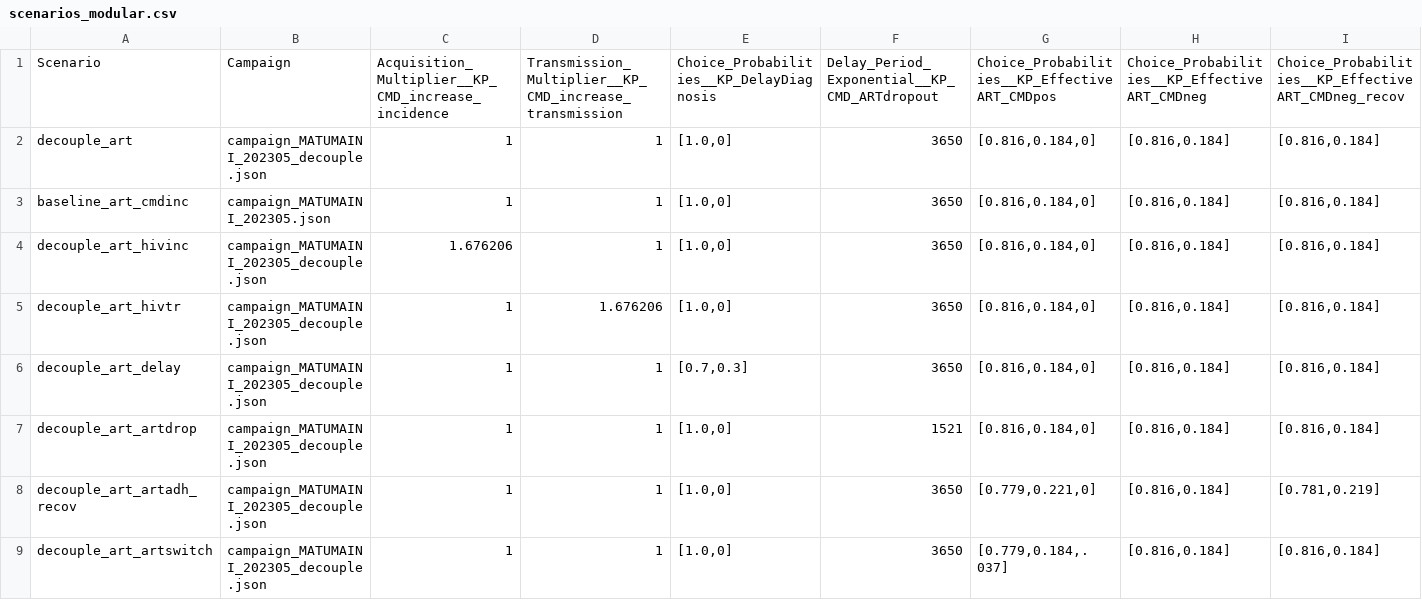
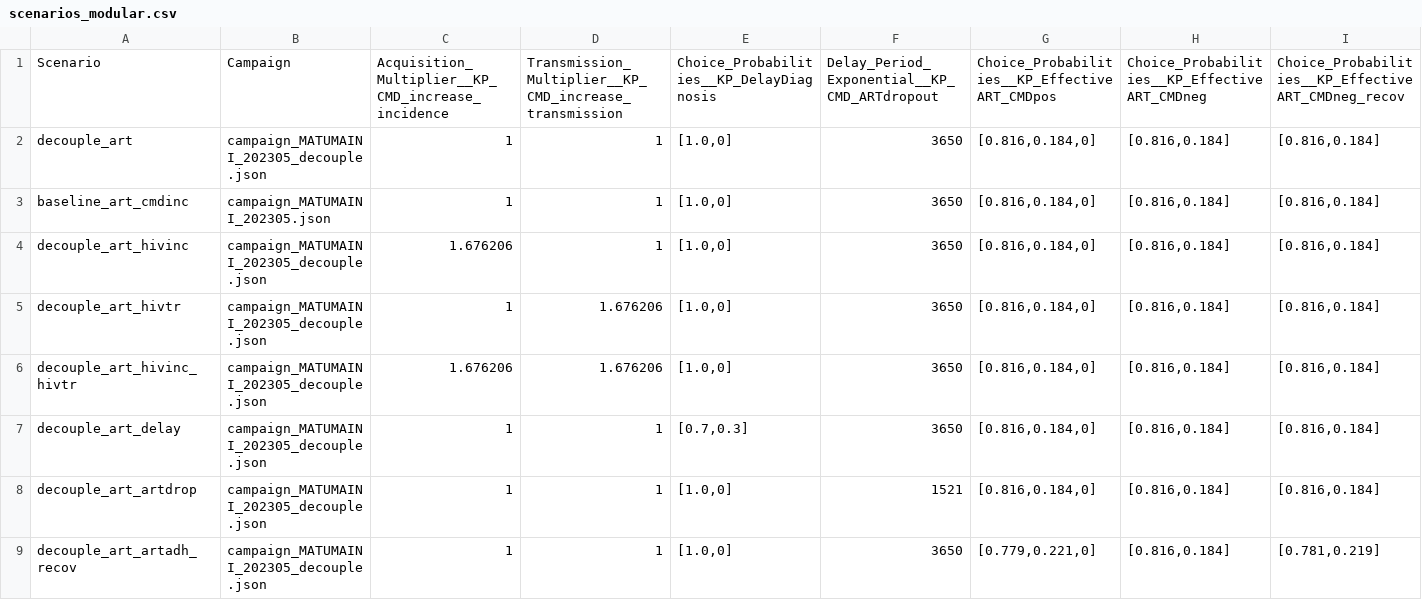
Before and after one commit to BershteynLab/MATUMAINI, a CSV file: 202301_Nyanza_MATUMAINI_MalariaOngoing/scenarios_modular.csv, drawn as a sheet; only a part is shown; the shorter side is filled out with more unchanged rows; rows hold the shown columns only; the diff names each change by its address in the sheet, - before the commit and + after, or states it on an @@ line.

```diff
--- a/202301_Nyanza_MATUMAINI_MalariaOngoing/scenarios_modular.csv
+++ b/202301_Nyanza_MATUMAINI_MalariaOngoing/scenarios_modular.csv
+row 6: decouple_art_hivinc_hivtr | campaign_MATUMAINI_202305_decouple.json | 1.676206 | 1.676206 | [1.0,0] | 3650 | [0.816,0.184,0] | [0.816,0.184] | [0.816,0.184]
```
Also changed, not shown: 202301_Nyanza_MATUMAINI_MalariaOngoing/scenarios.csv, 1 other file.
